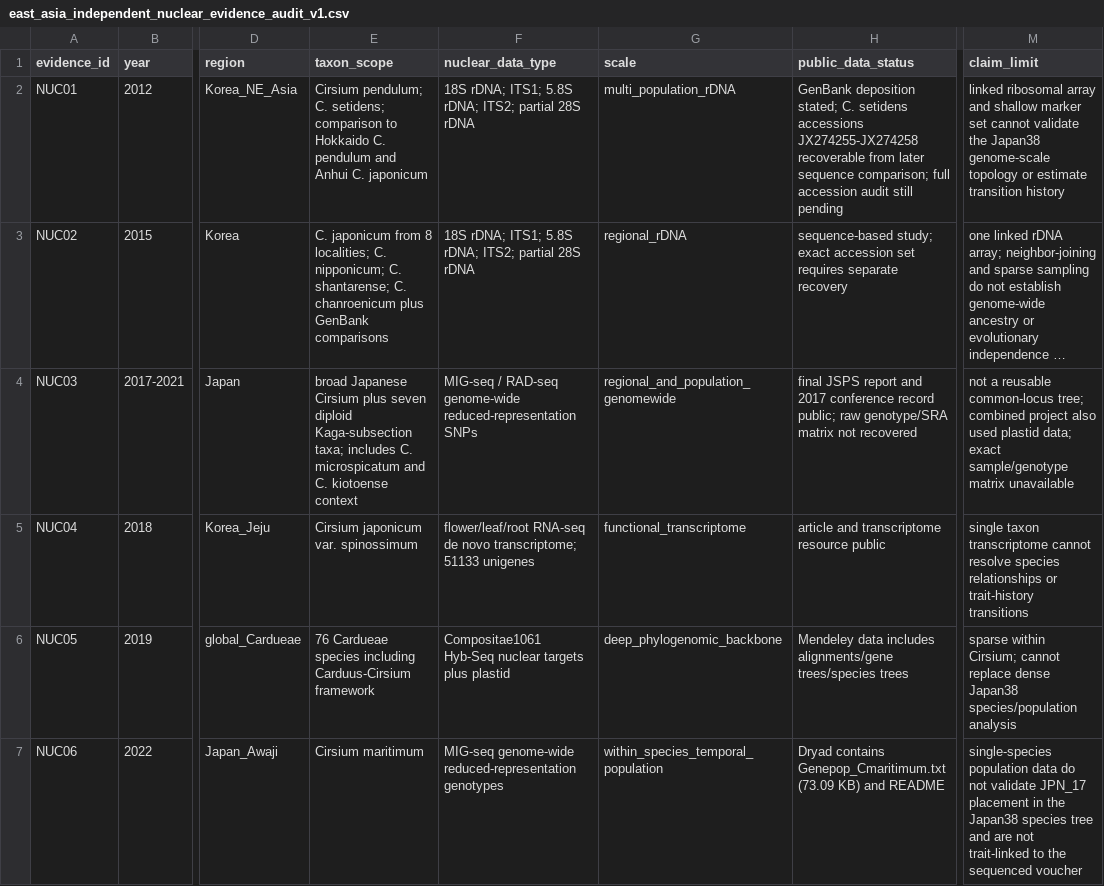
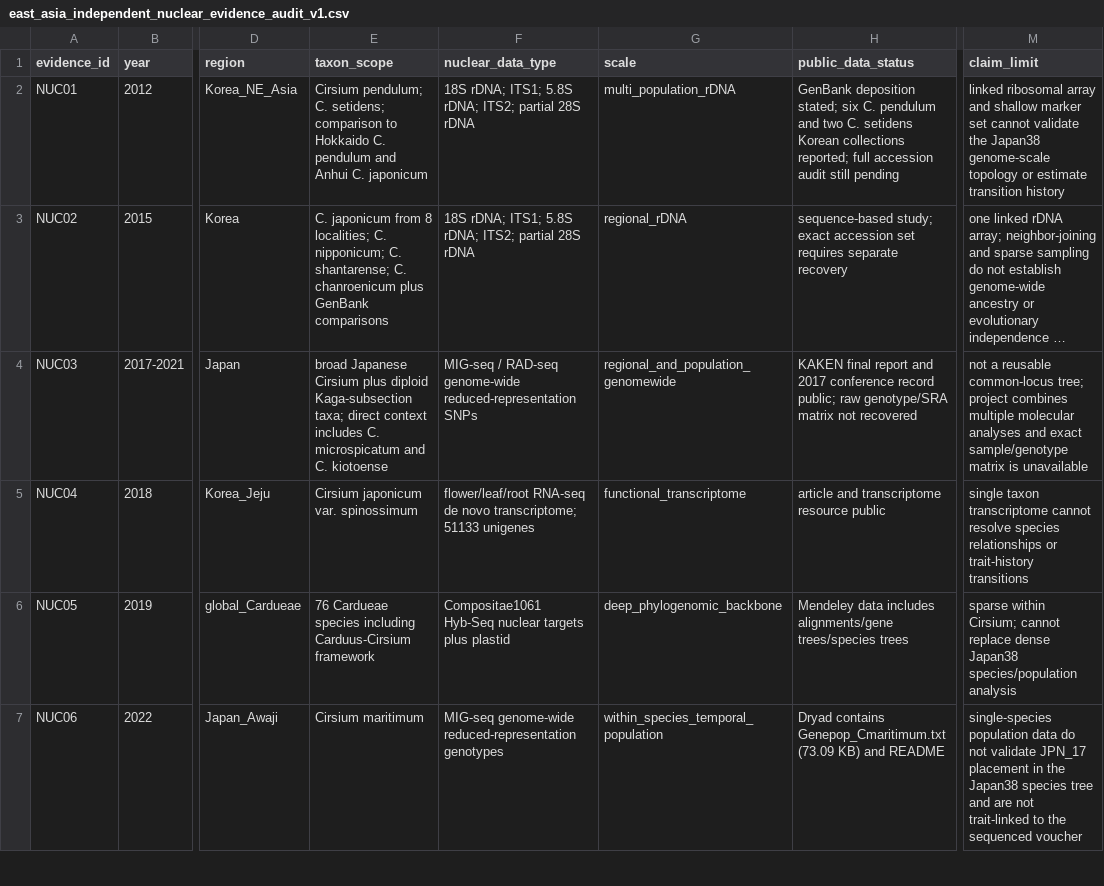
Before and after one commit to zuizui0223/EAzami, a CSV file: data/evidence/east_asia_independent_nuclear_evidence_audit_v1.csv, drawn as a sheet; only a part is shown, gaps mark what is left out; long unchanged cells end in …; the diff covers the shown part only; the diff names each change by its address in the sheet, - before the commit and + after, or states it on an @@ line.

```diff
--- a/data/evidence/east_asia_independent_nuclear_evidence_audit_v1.csv
+++ b/data/evidence/east_asia_independent_nuclear_evidence_audit_v1.csv
-H2 (public_data_status): …deposition stated; C. setidens accessions JX274255-JX274258 recoverable from later sequence comparison; full accession…
+H2 (public_data_status): …deposition stated; six C. pendulum and two C. setidens Korean collections reported; full accession…
-E4 (taxon_scope): …Cirsium plus seven diploid Kaga-subsection taxa; includes C. microspicatum and C. kiotoense context
+E4 (taxon_scope): …Cirsium plus diploid Kaga-subsection taxa; direct context includes C. microspicatum and C. kiotoense
-H4 (public_data_status): final JSPS report and…
+H4 (public_data_status): KAKEN final report and…
-M4 (claim_limit): …common-locus tree; combined project also used plastid data; exact sample/genotype matrix unavailable
+M4 (claim_limit): …common-locus tree; project combines multiple molecular analyses and exact sample/genotype matrix is unavailable
```
Also changed, not shown: 1 added row and 3 edited cells elsewhere in this file.
